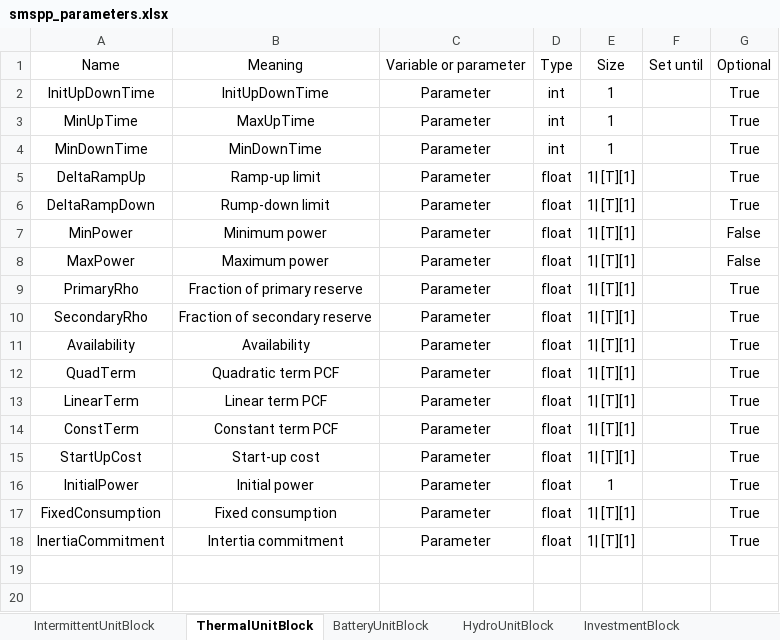
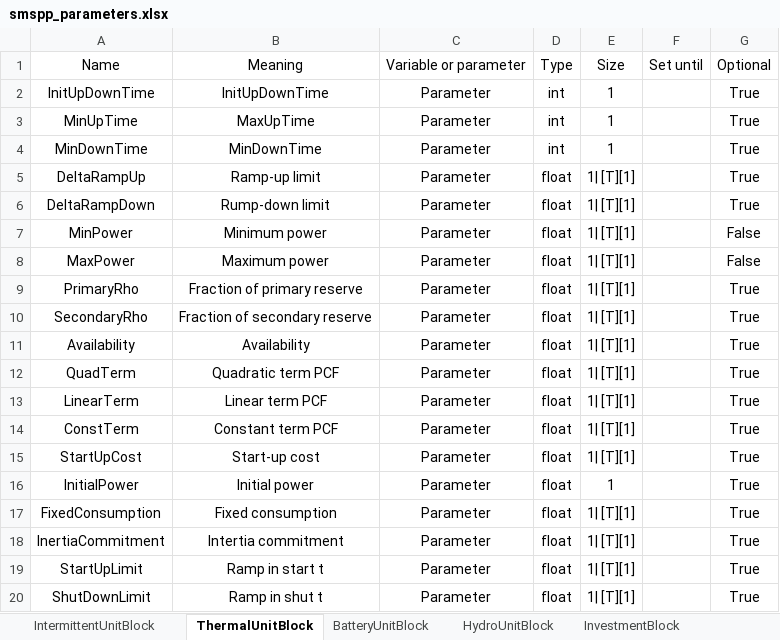
Before and after one commit to SPSUnipi/pypsa2smspp, an Excel workbook: pypsa2smspp/data/smspp_parameters.xlsx, sheet ThermalUnitBlock, drawn as a sheet; values as stored, in another font and other column widths than the file's, no borders; the diff names each change by its address in the sheet, - before the commit and + after, or states it on an @@ line.

Commit message:
Tuning unit commitment

```diff
--- a/pypsa2smspp/data/smspp_parameters.xlsx (sheet ThermalUnitBlock)
+++ b/pypsa2smspp/data/smspp_parameters.xlsx (sheet ThermalUnitBlock)
+row 19: StartUpLimit | Ramp in start t | Parameter | float | 1| [T][1] |  | True
+row 20: ShutDownLimit | Ramp in shut t | Parameter | float | 1| [T][1] |  | True
```
Also changed, not shown: 4 other files.
